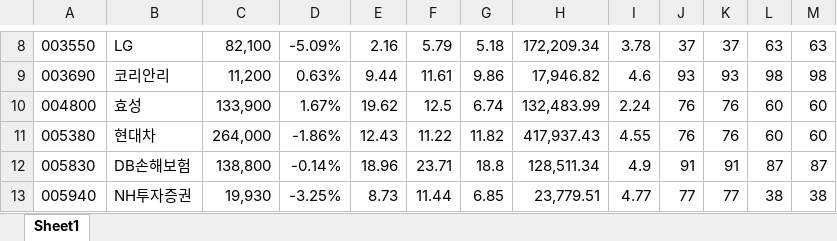
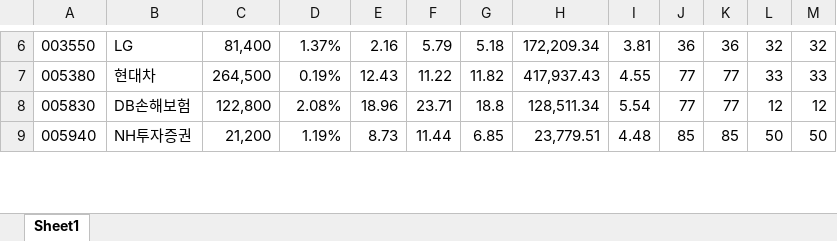
Before and after one commit to ez4happy/DividendGrowth, an Excel workbook: 1.xlsx, sheet Sheet1, drawn as a sheet; only a part is shown, gaps mark what is left out; values as stored, in another font and other column widths than the file's, no borders; removed rows and columns are numbered as before the commit, all else as after; the diff covers the shown part only; the diff names each change by its address in the sheet, - before the commit and + after, or states it on an @@ line.

```diff
--- a/1.xlsx (sheet Sheet1)
+++ b/1.xlsx (sheet Sheet1)
-C6: 82,100
+C6: 81,400
-D6: -5.09%
+D6: 1.37%
-I6: 3.78
+I6: 3.81
-J6: 37
+J6: 36
-K6: 37
+K6: 36
-L6: 63
+L6: 32
-M6: 63
+M6: 32
-row 9: 003690 | 코리안리 | 11,200 | 0.63% | 9.44 | 11.61 | 9.86 | 17,946.82 | 4.6 | 93 | 93 | 98 | 98
-row 10: 004800 | 효성 | 133,900 | 1.67% | 19.62 | 12.5 | 6.74 | 132,483.99 | 2.24 | 76 | 76 | 60 | 60
-C7: 264,000
+C7: 264,500
-D7: -1.86%
+D7: 0.19%
-J7: 76
+J7: 77
-K7: 76
+K7: 77
-L7: 60
+L7: 33
-M7: 60
+M7: 33
-C8: 138,800
+C8: 122,800
-D8: -0.14%
+D8: 2.08%
-I8: 4.9
+I8: 5.54
-J8: 91
+J8: 77
-K8: 91
+K8: 77
-L8: 87
+L8: 12
-M8: 87
+M8: 12
-C9: 19,930
+C9: 21,200
-D9: -3.25%
+D9: 1.19%
-I9: 4.77
+I9: 4.48
-J9: 77
+J9: 85
-K9: 77
+K9: 85
-L9: 38
+L9: 50
-M9: 38
+M9: 50
```
Also changed, not shown: 7 removed rows and 178 edited cells elsewhere in this sheet.
